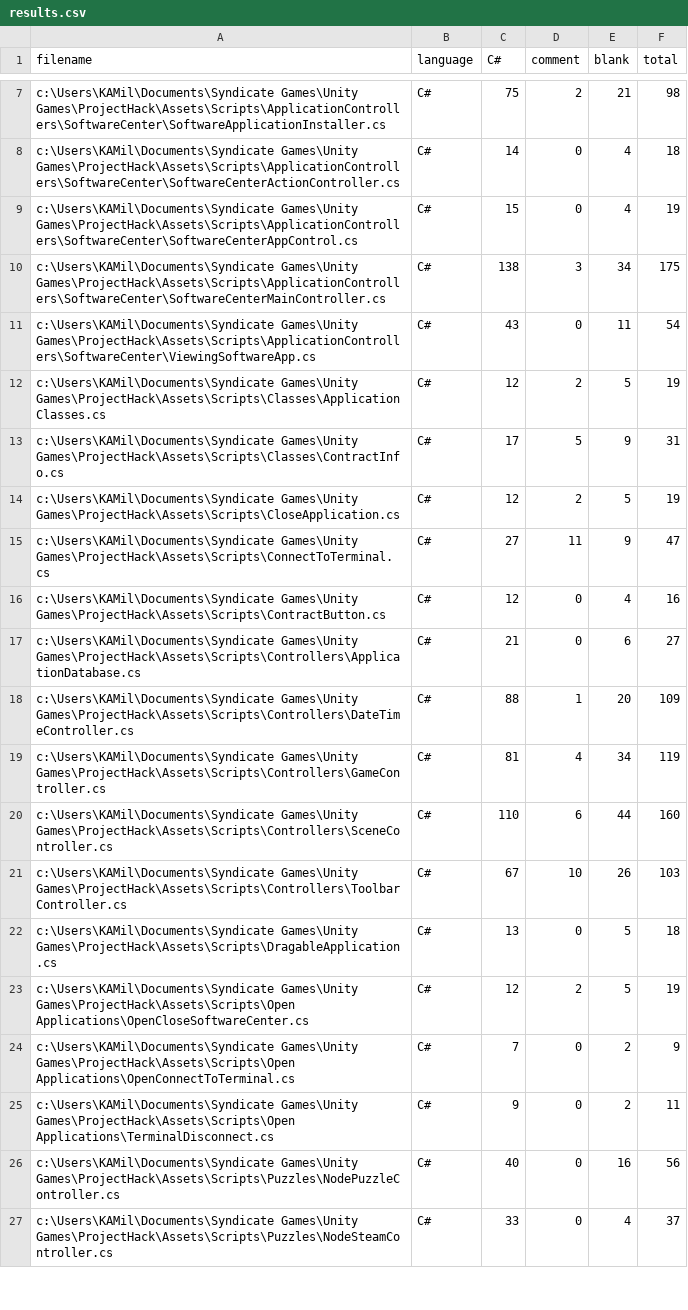
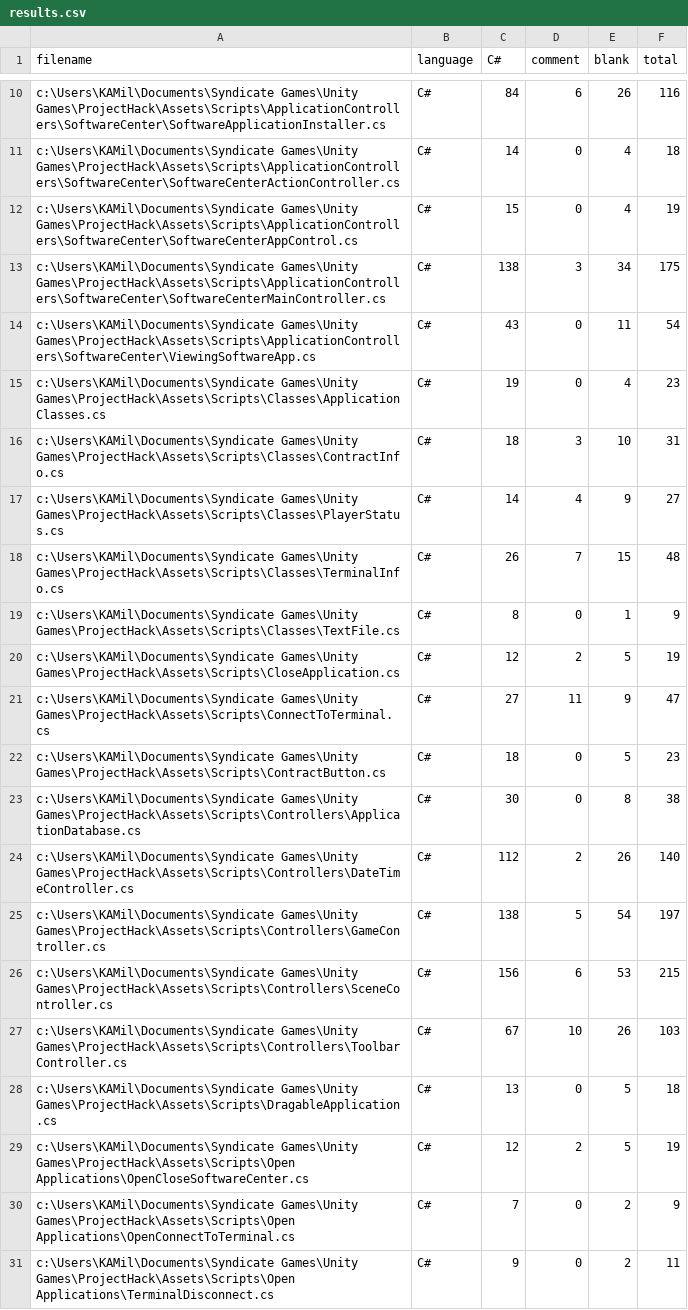
Before and after one commit to SynGameDev/ProjectHack, a CSV file: .VSCodeCounter/results.csv, drawn as a sheet; only a part is shown, gaps mark what is left out; the shorter side is filled out with more unchanged rows; the diff covers the shown part only.

```diff
--- a/.VSCodeCounter/results.csv
+++ b/.VSCodeCounter/results.csv
@@ -7,2 +10,2 @@
-"c:\Users\KAMil\Documents\Syndicate Games\Unity Games\ProjectHack\Assets\Scripts\ApplicationControllers\SoftwareCenter\SoftwareApplicationInstaller.cs", "C#", 75, 2, 21, 98
+"c:\Users\KAMil\Documents\Syndicate Games\Unity Games\ProjectHack\Assets\Scripts\ApplicationControllers\SoftwareCenter\SoftwareApplicationInstaller.cs", "C#", 84, 6, 26, 116
 "c:\Users\KAMil\Documents\Syndicate Games\Unity Games\ProjectHack\Assets\Scripts\ApplicationControllers\SoftwareCenter\SoftwareCenterActionController.cs", "C#", 14, 0, 4, 18
@@ -11,11 +14,14 @@
 "c:\Users\KAMil\Documents\Syndicate Games\Unity Games\ProjectHack\Assets\Scripts\ApplicationControllers\SoftwareCenter\ViewingSoftwareApp.cs", "C#", 43, 0, 11, 54
-"c:\Users\KAMil\Documents\Syndicate Games\Unity Games\ProjectHack\Assets\Scripts\Classes\ApplicationClasses.cs", "C#", 12, 2, 5, 19
-"c:\Users\KAMil\Documents\Syndicate Games\Unity Games\ProjectHack\Assets\Scripts\Classes\ContractInfo.cs", "C#", 17, 5, 9, 31
+"c:\Users\KAMil\Documents\Syndicate Games\Unity Games\ProjectHack\Assets\Scripts\Classes\ApplicationClasses.cs", "C#", 19, 0, 4, 23
+"c:\Users\KAMil\Documents\Syndicate Games\Unity Games\ProjectHack\Assets\Scripts\Classes\ContractInfo.cs", "C#", 18, 3, 10, 31
+"c:\Users\KAMil\Documents\Syndicate Games\Unity Games\ProjectHack\Assets\Scripts\Classes\PlayerStatus.cs", "C#", 14, 4, 9, 27
+"c:\Users\KAMil\Documents\Syndicate Games\Unity Games\ProjectHack\Assets\Scripts\Classes\TerminalInfo.cs", "C#", 26, 7, 15, 48
+"c:\Users\KAMil\Documents\Syndicate Games\Unity Games\ProjectHack\Assets\Scripts\Classes\TextFile.cs", "C#", 8, 0, 1, 9
 "c:\Users\KAMil\Documents\Syndicate Games\Unity Games\ProjectHack\Assets\Scripts\CloseApplication.cs", "C#", 12, 2, 5, 19
 "c:\Users\KAMil\Documents\Syndicate Games\Unity Games\ProjectHack\Assets\Scripts\ConnectToTerminal.cs", "C#", 27, 11, 9, 47
-"c:\Users\KAMil\Documents\Syndicate Games\Unity Games\ProjectHack\Assets\Scripts\ContractButton.cs", "C#", 12, 0, 4, 16
-"c:\Users\KAMil\Documents\Syndicate Games\Unity Games\ProjectHack\Assets\Scripts\Controllers\ApplicationDatabase.cs", "C#", 21, 0, 6, 27
-"c:\Users\KAMil\Documents\Syndicate Games\Unity Games\ProjectHack\Assets\Scripts\Controllers\DateTimeController.cs", "C#", 88, 1, 20, 109
-"c:\Users\KAMil\Documents\Syndicate Games\Unity Games\ProjectHack\Assets\Scripts\Controllers\GameController.cs", "C#", 81, 4, 34, 119
-"c:\Users\KAMil\Documents\Syndicate Games\Unity Games\ProjectHack\Assets\Scripts\Controllers\SceneController.cs", "C#", 110, 6, 44, 160
+"c:\Users\KAMil\Documents\Syndicate Games\Unity Games\ProjectHack\Assets\Scripts\ContractButton.cs", "C#", 18, 0, 5, 23
+"c:\Users\KAMil\Documents\Syndicate Games\Unity Games\ProjectHack\Assets\Scripts\Controllers\ApplicationDatabase.cs", "C#", 30, 0, 8, 38
+"c:\Users\KAMil\Documents\Syndicate Games\Unity Games\ProjectHack\Assets\Scripts\Controllers\DateTimeController.cs", "C#", 112, 2, 26, 140
+"c:\Users\KAMil\Documents\Syndicate Games\Unity Games\ProjectHack\Assets\Scripts\Controllers\GameController.cs", "C#", 138, 5, 54, 197
+"c:\Users\KAMil\Documents\Syndicate Games\Unity Games\ProjectHack\Assets\Scripts\Controllers\SceneController.cs", "C#", 156, 6, 53, 215
 "c:\Users\KAMil\Documents\Syndicate Games\Unity Games\ProjectHack\Assets\Scripts\Controllers\ToolbarController.cs", "C#", 67, 10, 26, 103
```
Also changed, not shown: 6 added rows and 19 edited cells elsewhere in this file, 31 other files.
